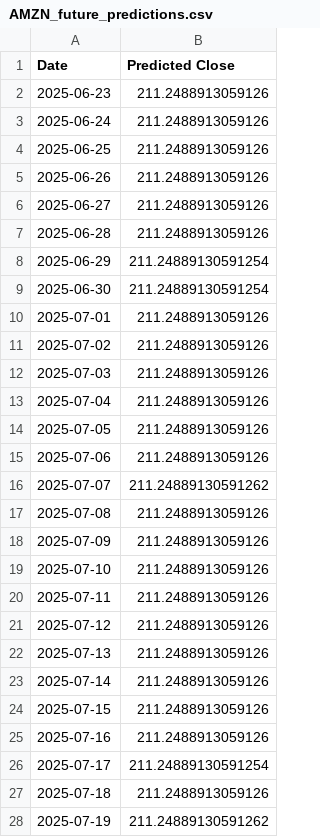
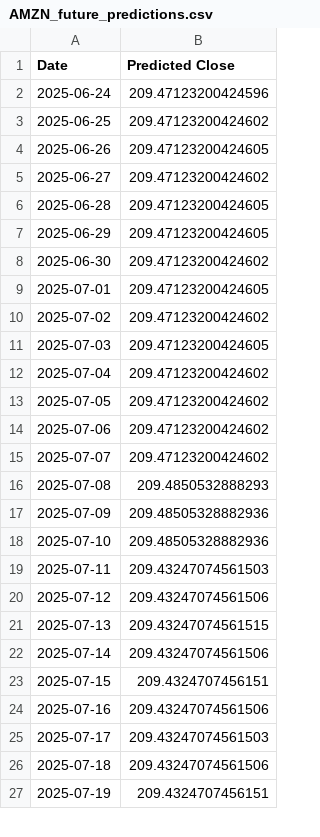
Before and after one commit to MohamedBoghdaddy/Stock_Forcaster, a CSV file: services/checkpoints/AMZN_future_predictions.csv, drawn as a sheet; only a part is shown; the diff covers the shown part only.

```diff
--- a/services/checkpoints/AMZN_future_predictions.csv
+++ b/services/checkpoints/AMZN_future_predictions.csv
@@ -1,28 +1,27 @@
 Date,Predicted Close
-2025-06-23,211.2488913059126
-2025-06-24,211.2488913059126
-2025-06-25,211.2488913059126
-2025-06-26,211.2488913059126
-2025-06-27,211.2488913059126
-2025-06-28,211.2488913059126
-2025-06-29,211.24889130591254
-2025-06-30,211.24889130591254
-2025-07-01,211.2488913059126
-2025-07-02,211.2488913059126
-2025-07-03,211.2488913059126
-2025-07-04,211.2488913059126
-2025-07-05,211.2488913059126
-2025-07-06,211.2488913059126
-2025-07-07,211.24889130591262
-2025-07-08,211.2488913059126
-2025-07-09,211.2488913059126
-2025-07-10,211.2488913059126
-2025-07-11,211.2488913059126
-2025-07-12,211.2488913059126
-2025-07-13,211.2488913059126
-2025-07-14,211.2488913059126
-2025-07-15,211.2488913059126
-2025-07-16,211.2488913059126
-2025-07-17,211.24889130591254
-2025-07-18,211.2488913059126
-2025-07-19,211.24889130591262
+2025-06-24,209.47123200424596
+2025-06-25,209.47123200424602
+2025-06-26,209.47123200424605
+2025-06-27,209.47123200424602
+2025-06-28,209.47123200424605
+2025-06-29,209.47123200424605
+2025-06-30,209.47123200424602
+2025-07-01,209.47123200424605
+2025-07-02,209.47123200424602
+2025-07-03,209.47123200424605
+2025-07-04,209.47123200424602
+2025-07-05,209.47123200424602
+2025-07-06,209.47123200424602
+2025-07-07,209.47123200424602
+2025-07-08,209.4850532888293
+2025-07-09,209.48505328882936
+2025-07-10,209.48505328882936
+2025-07-11,209.43247074561503
+2025-07-12,209.43247074561506
+2025-07-13,209.43247074561515
+2025-07-14,209.43247074561506
+2025-07-15,209.4324707456151
+2025-07-16,209.43247074561506
+2025-07-17,209.43247074561503
+2025-07-18,209.43247074561506
+2025-07-19,209.4324707456151
```
Also changed, not shown: 1 added row and 33 edited cells elsewhere in this file, services/checkpoints/AAPL_future_predictions.csv, services/checkpoints/CSCO_future_predictions.csv, 29 other files.
